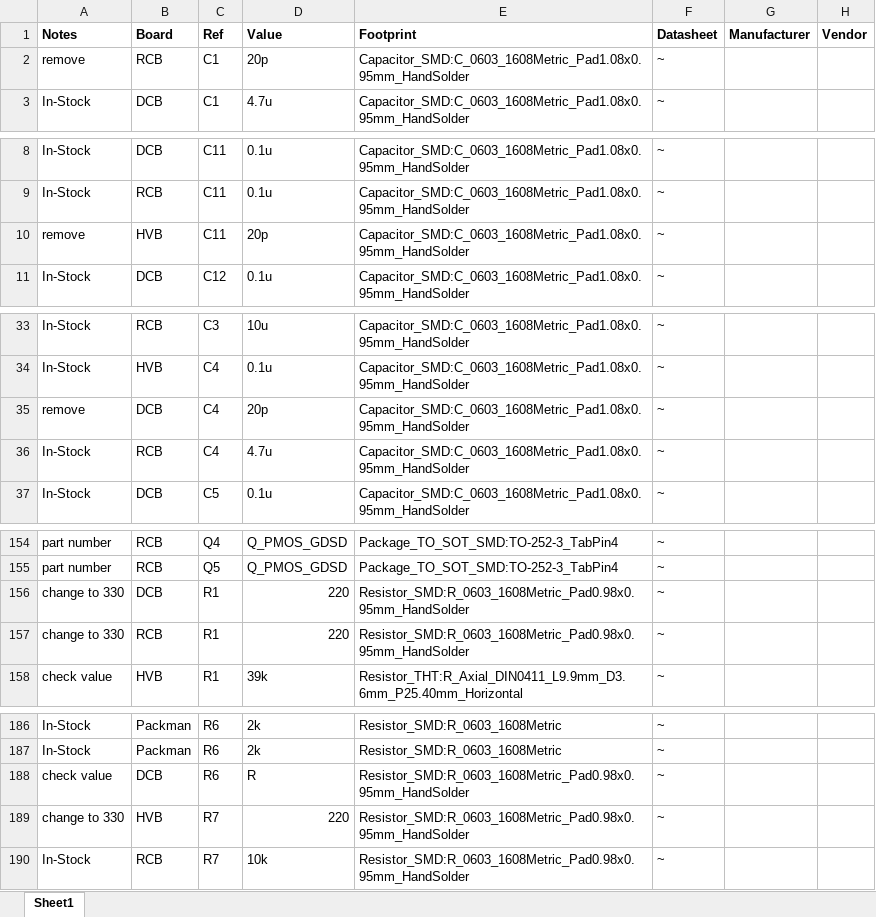
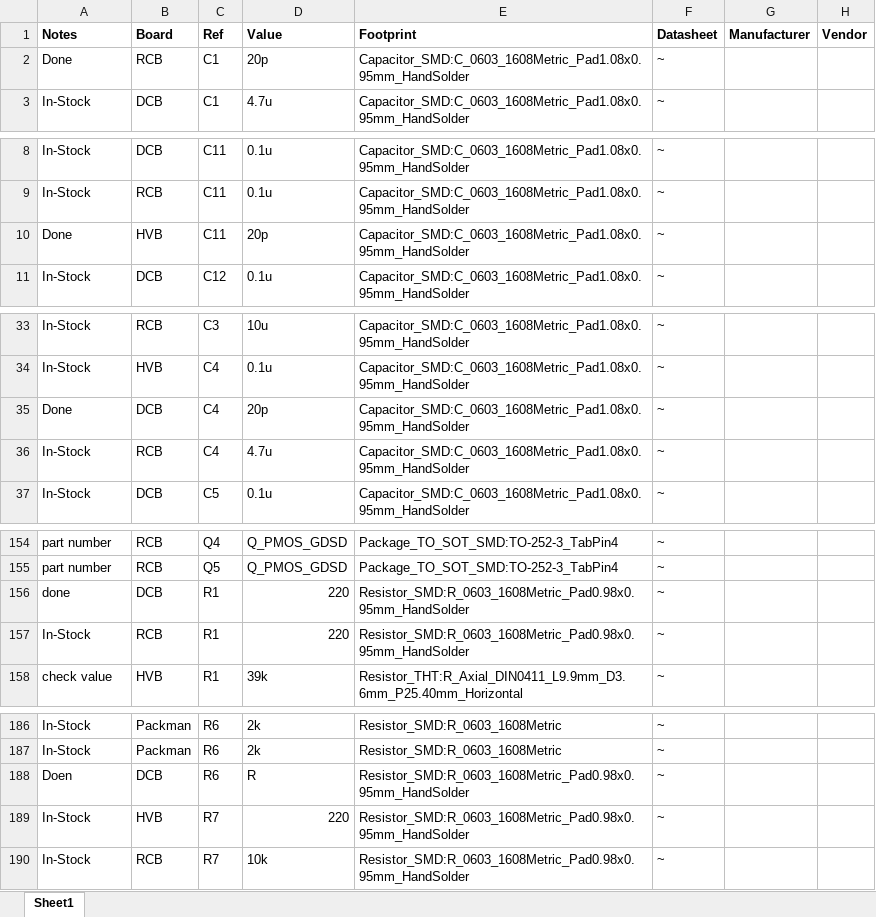
Before and after one commit to uvmaero/AERO_2021-2022, an Excel workbook: BOM/Combined_Board_BOM.xlsx, sheet Sheet1, drawn as a sheet; only a part is shown, gaps mark what is left out; values as stored, in another font and other column widths than the file's, no borders; the diff covers the shown part only; the diff names each change by its address in the sheet, - before the commit and + after, or states it on an @@ line.

Commit message:
Major Review and Part Update
updating footprints, component values, layouts

```diff
--- a/BOM/Combined_Board_BOM.xlsx (sheet Sheet1)
+++ b/BOM/Combined_Board_BOM.xlsx (sheet Sheet1)
-A2 (Notes): remove
+A2 (Notes): Done
-A10 (Notes): remove
+A10 (Notes): Done
-A35 (Notes): remove
+A35 (Notes): Done
-A156 (Notes): change to 330
+A156 (Notes): done
-A157 (Notes): change to 330
+A157 (Notes): In-Stock
-A188 (Notes): check value
+A188 (Notes): Doen
-A189 (Notes): change to 330
+A189 (Notes): In-Stock
```
Also changed, not shown: 14 edited cells elsewhere in this sheet, 25 other files.
